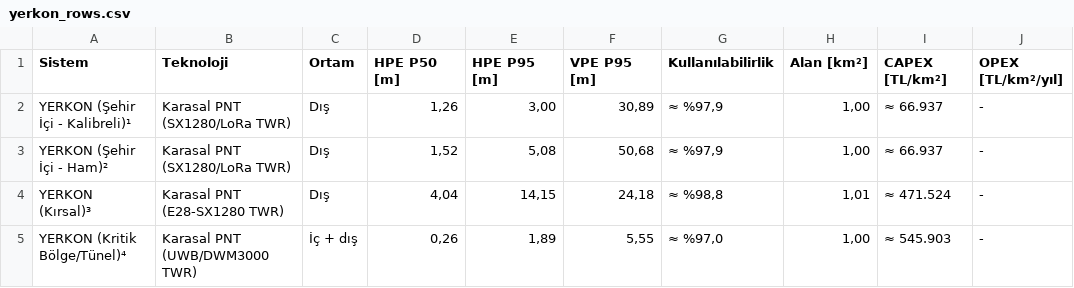
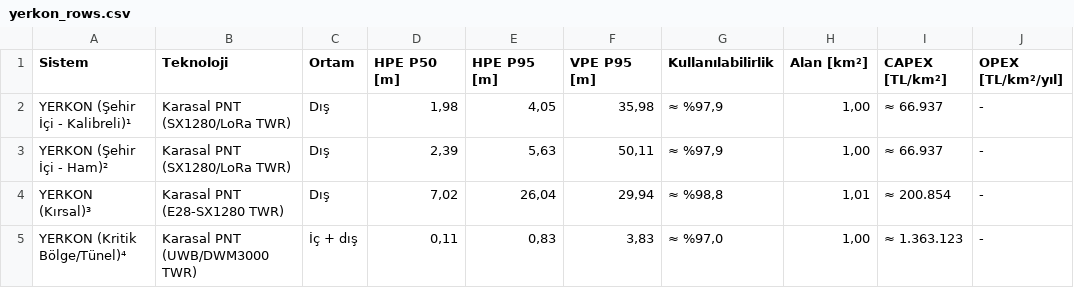
Before and after one commit to ysoktar/yerkon, a CSV file: output/yerkon_rows.csv, drawn as a sheet.

```diff
--- a/output/yerkon_rows.csv
+++ b/output/yerkon_rows.csv
@@ -1,5 +1,5 @@
 Sistem,Teknoloji,Ortam,HPE P50 [m],HPE P95 [m],VPE P95 [m],Kullanılabilirlik,Alan [km²],CAPEX [TL/km²],OPEX [TL/km²/yıl]
-YERKON (Şehir İçi - Kalibreli)¹,Karasal PNT (SX1280/LoRa TWR),Dış,"1,26","3,00","30,89","≈ %97,9","1,00",≈ 66.937,-
-YERKON (Şehir İçi - Ham)²,Karasal PNT (SX1280/LoRa TWR),Dış,"1,52","5,08","50,68","≈ %97,9","1,00",≈ 66.937,-
-YERKON (Kırsal)³,Karasal PNT (E28-SX1280 TWR),Dış,"4,04","14,15","24,18","≈ %98,8","1,01",≈ 471.524,-
-YERKON (Kritik Bölge/Tünel)⁴,Karasal PNT (UWB/DWM3000 TWR),İç + dış,"0,26","1,89","5,55","≈ %97,0","1,00",≈ 545.903,-
+YERKON (Şehir İçi - Kalibreli)¹,Karasal PNT (SX1280/LoRa TWR),Dış,"1,98","4,05","35,98","≈ %97,9","1,00",≈ 66.937,-
+YERKON (Şehir İçi - Ham)²,Karasal PNT (SX1280/LoRa TWR),Dış,"2,39","5,63","50,11","≈ %97,9","1,00",≈ 66.937,-
+YERKON (Kırsal)³,Karasal PNT (E28-SX1280 TWR),Dış,"7,02","26,04","29,94","≈ %98,8","1,01",≈ 200.854,-
+YERKON (Kritik Bölge/Tünel)⁴,Karasal PNT (UWB/DWM3000 TWR),İç + dış,"0,11","0,83","3,83","≈ %97,0","1,00",≈ 1.363.123,-
```
Also changed, not shown: 11 other files.
